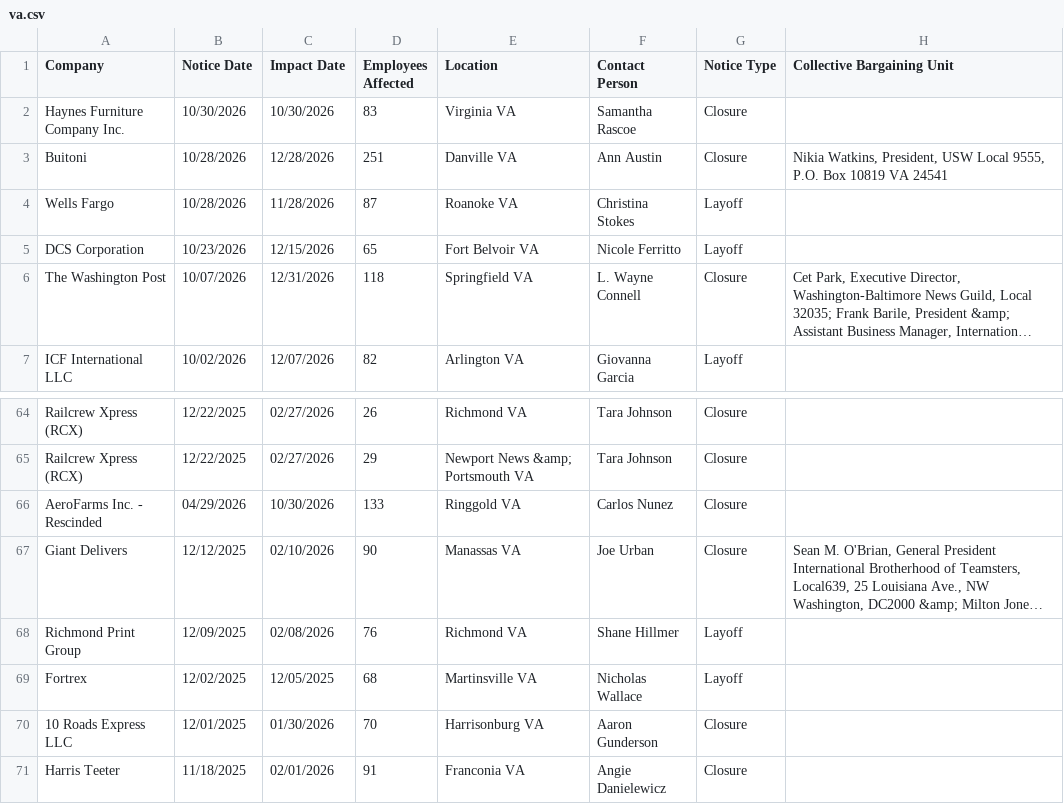
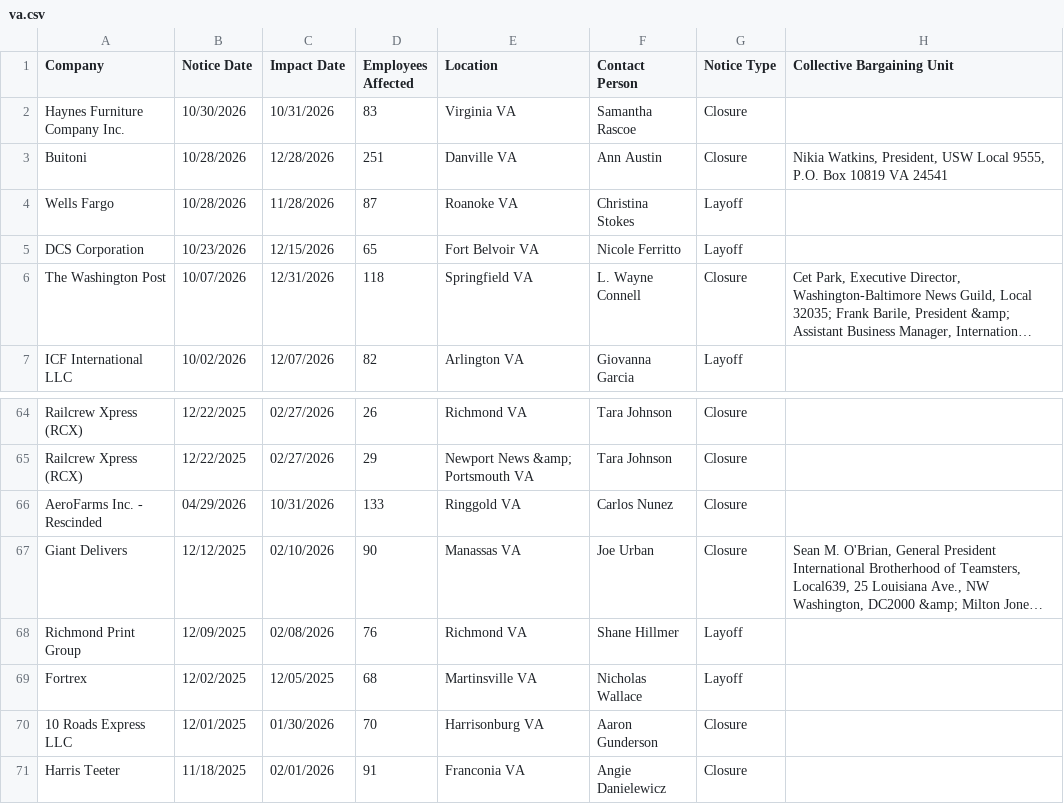
Before and after one commit to FTS-IE/warn-notice-actions, a CSV file: data/va.csv, drawn as a sheet; only a part is shown, gaps mark what is left out; long unchanged cells end in …; the diff names each change by its address in the sheet, - before the commit and + after, or states it on an @@ line.

```diff
--- a/data/va.csv
+++ b/data/va.csv
-C2 (Impact Date): 10/30/2026
+C2 (Impact Date): 10/31/2026
-C66 (Impact Date): 10/30/2026
+C66 (Impact Date): 10/31/2026
```
Also changed, not shown: data/ct.csv, data/de.csv, 6 other files.
